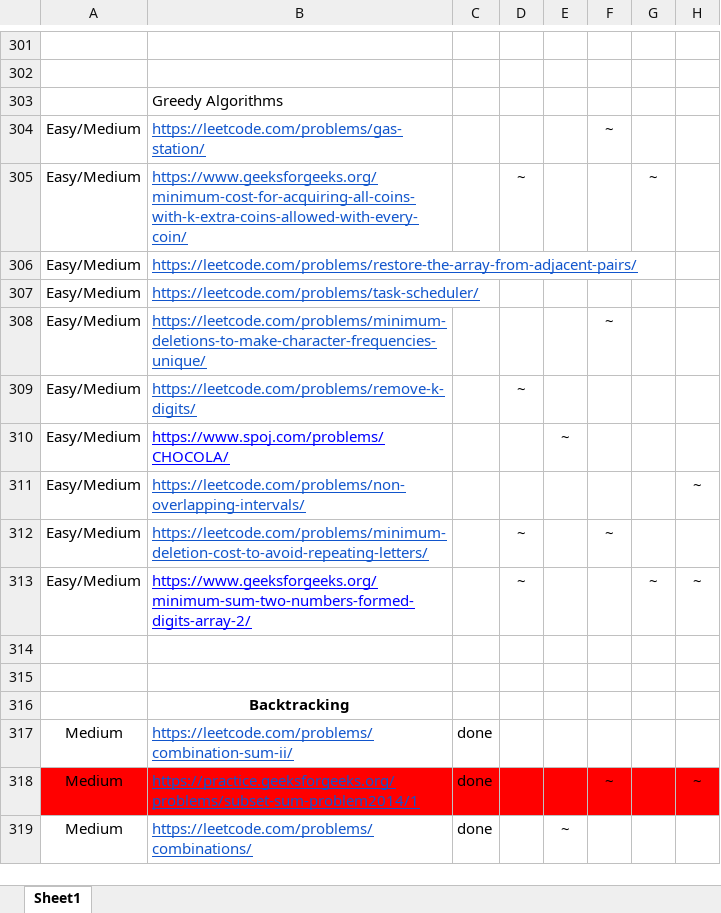
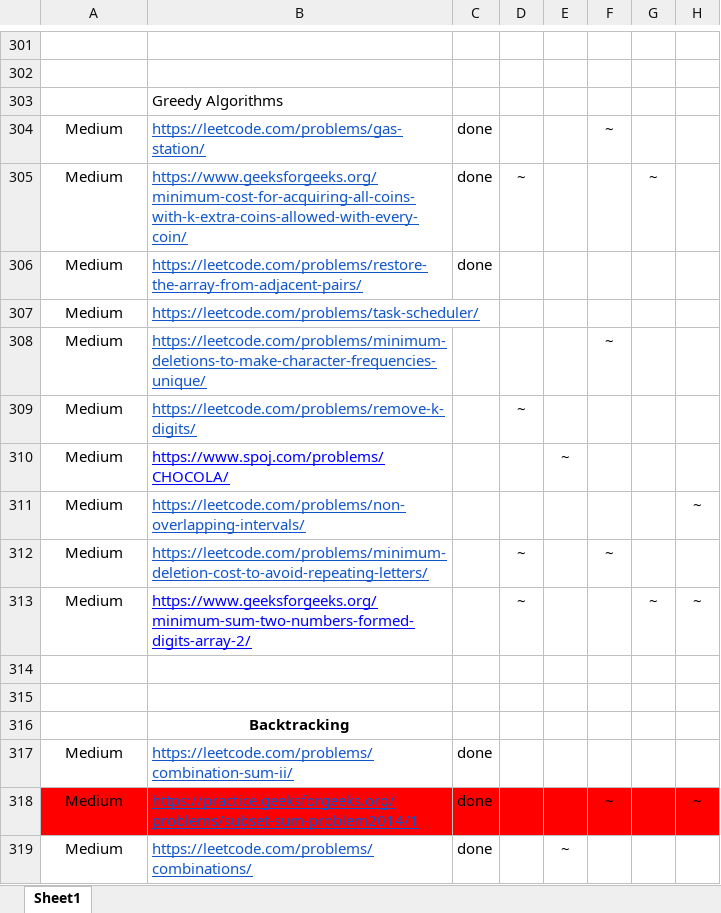
Before and after one commit to vanshika-13/DSA_280, an Excel workbook: DSA Sheet by Arsh (45 Days Plan).xlsx, sheet Sheet1, drawn as a sheet; only a part is shown, gaps mark what is left out; values as stored, in another font and other column widths than the file's, no borders; the diff names each change by its address in the sheet, - before the commit and + after, or states it on an @@ line.

```diff
--- a/DSA Sheet by Arsh (45 Days Plan).xlsx (sheet Sheet1)
+++ b/DSA Sheet by Arsh (45 Days Plan).xlsx (sheet Sheet1)
-A304:A313: Easy/Medium
+A304:A313: Medium
-C304:C306: (empty)
+C304:C306: done
```
Also changed, not shown: 39 other files.
